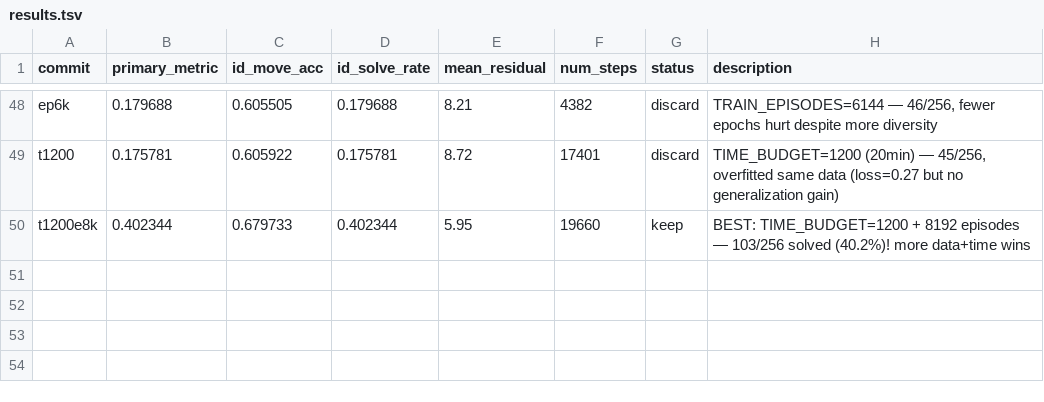
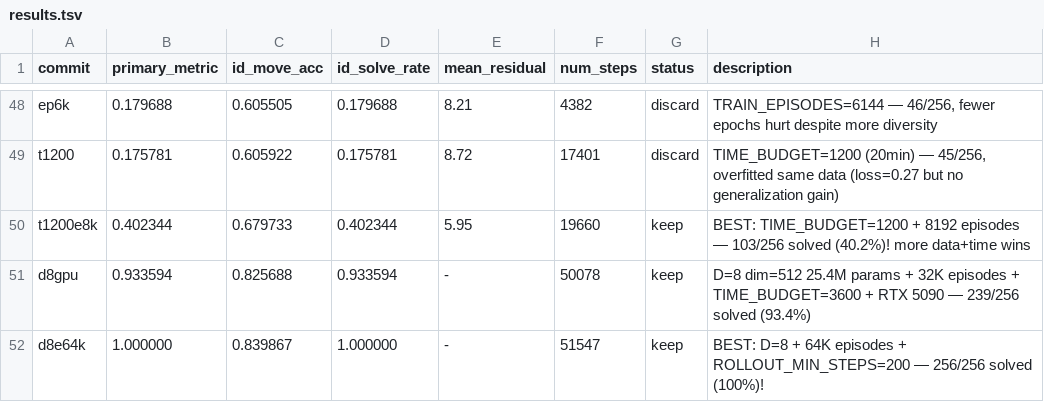
Before and after one commit to skap3214/autoresearch-macos, a TSV file: results.tsv, drawn as a sheet; only a part is shown, gaps mark what is left out.

```diff
--- a/results.tsv
+++ b/results.tsv
@@ -50 +50,3 @@ t1200	0.175781	0.605922	0.175781	8.72	17401	discard	TIME_BUDGET=1200 (20min) —
 t1200e8k	0.402344	0.679733	0.402344	5.95	19660	keep	BEST: TIME_BUDGET=1200 + 8192 episodes — 103/256 solved (40.2%)! more data+time wins
+d8gpu	0.933594	0.825688	0.933594	-	50078	keep	D=8 dim=512 25.4M params + 32K episodes + TIME_BUDGET=3600 + RTX 5090 — 239/256 solved (93.4%)
+d8e64k	1.000000	0.839867	1.000000	-	51547	keep	BEST: D=8 + 64K episodes + ROLLOUT_MIN_STEPS=200 — 256/256 solved (100%)!
```
Also changed, not shown: 7 other files.
